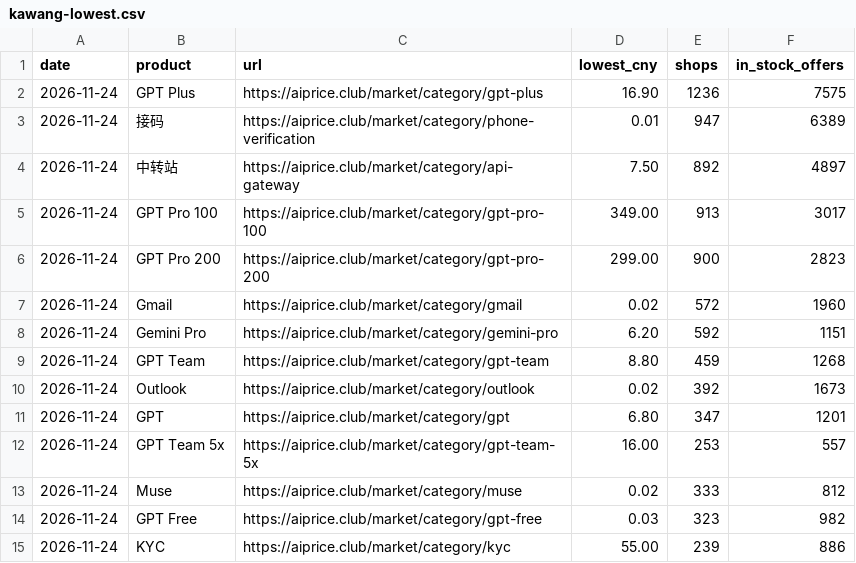
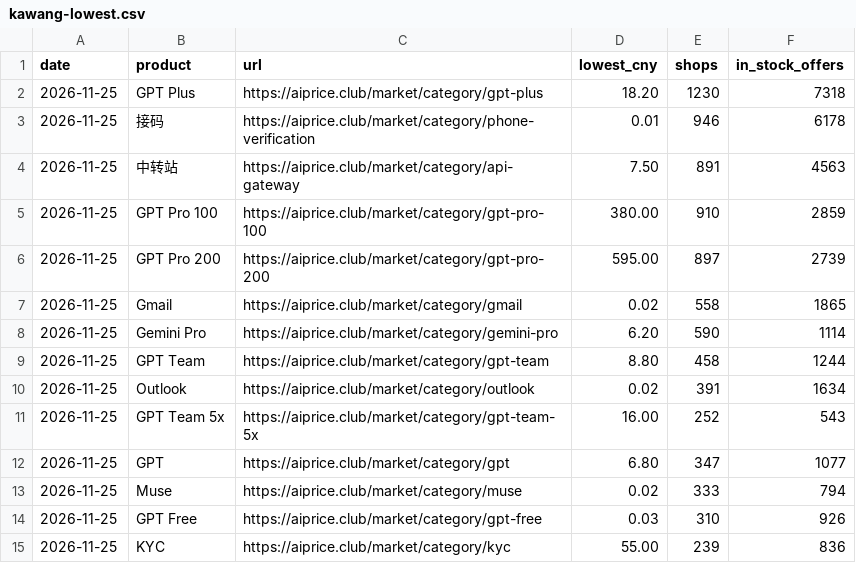
Before and after one commit to AIprice-club/aiprice, a CSV file: data/kawang-lowest.csv, drawn as a sheet; only a part is shown; the diff covers the shown part only.

```diff
--- a/data/kawang-lowest.csv
+++ b/data/kawang-lowest.csv
@@ -1,15 +1,15 @@
 date,product,url,lowest_cny,shops,in_stock_offers
-2026-11-24,GPT Plus,https://aiprice.club/market/category/gpt-plus,16.90,1236,7575
-2026-11-24,接码,https://aiprice.club/market/category/phone-verification,0.01,947,6389
-2026-11-24,中转站,https://aiprice.club/market/category/api-gateway,7.50,892,4897
-2026-11-24,GPT Pro 100,https://aiprice.club/market/category/gpt-pro-100,349.00,913,3017
-2026-11-24,GPT Pro 200,https://aiprice.club/market/category/gpt-pro-200,299.00,900,2823
-2026-11-24,Gmail,https://aiprice.club/market/category/gmail,0.02,572,1960
-2026-11-24,Gemini Pro,https://aiprice.club/market/category/gemini-pro,6.20,592,1151
-2026-11-24,GPT Team,https://aiprice.club/market/category/gpt-team,8.80,459,1268
-2026-11-24,Outlook,https://aiprice.club/market/category/outlook,0.02,392,1673
-2026-11-24,GPT,https://aiprice.club/market/category/gpt,6.80,347,1201
-2026-11-24,GPT Team 5x,https://aiprice.club/market/category/gpt-team-5x,16.00,253,557
-2026-11-24,Muse,https://aiprice.club/market/category/muse,0.02,333,812
-2026-11-24,GPT Free,https://aiprice.club/market/category/gpt-free,0.03,323,982
-2026-11-24,KYC,https://aiprice.club/market/category/kyc,55.00,239,886
+2026-11-25,GPT Plus,https://aiprice.club/market/category/gpt-plus,18.20,1230,7318
+2026-11-25,接码,https://aiprice.club/market/category/phone-verification,0.01,946,6178
+2026-11-25,中转站,https://aiprice.club/market/category/api-gateway,7.50,891,4563
+2026-11-25,GPT Pro 100,https://aiprice.club/market/category/gpt-pro-100,380.00,910,2859
+2026-11-25,GPT Pro 200,https://aiprice.club/market/category/gpt-pro-200,595.00,897,2739
+2026-11-25,Gmail,https://aiprice.club/market/category/gmail,0.02,558,1865
+2026-11-25,Gemini Pro,https://aiprice.club/market/category/gemini-pro,6.20,590,1114
+2026-11-25,GPT Team,https://aiprice.club/market/category/gpt-team,8.80,458,1244
+2026-11-25,Outlook,https://aiprice.club/market/category/outlook,0.02,391,1634
+2026-11-25,GPT Team 5x,https://aiprice.club/market/category/gpt-team-5x,16.00,252,543
+2026-11-25,GPT,https://aiprice.club/market/category/gpt,6.80,347,1077
+2026-11-25,Muse,https://aiprice.club/market/category/muse,0.02,333,794
+2026-11-25,GPT Free,https://aiprice.club/market/category/gpt-free,0.03,310,926
+2026-11-25,KYC,https://aiprice.club/market/category/kyc,55.00,239,836
```
Also changed, not shown: 1 added row, 1 removed row and 80 edited cells elsewhere in this file, data/history/kawang-lowest.csv, data/history/official-price.csv, 2 other files.
